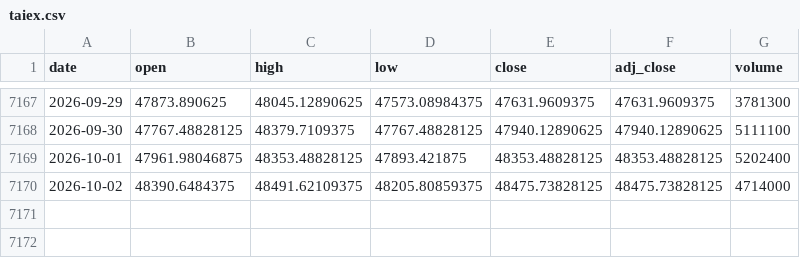
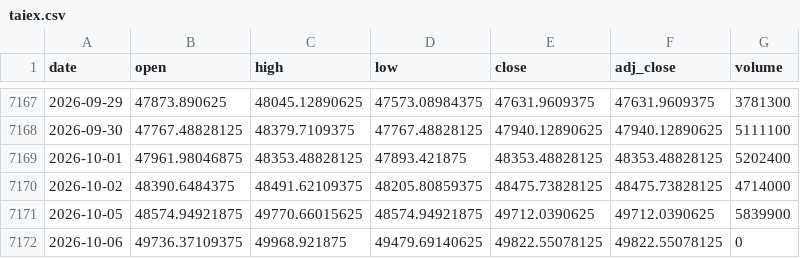
Before and after one commit to moneyorz/taiex-00631l-signal, a CSV file: data/taiex.csv, drawn as a sheet; only a part is shown, gaps mark what is left out; the diff names each change by its address in the sheet, - before the commit and + after, or states it on an @@ line.

```diff
--- a/data/taiex.csv
+++ b/data/taiex.csv
+row 7171: 2026-10-05 | 48574.94921875 | 49770.66015625 | 48574.94921875 | 49712.0390625 | 49712.0390625 | 5839900
+row 7172: 2026-10-06 | 49736.37109375 | 49968.921875 | 49479.69140625 | 49822.55078125 | 49822.55078125 | 0
```
Also changed, not shown: 1 other file.
